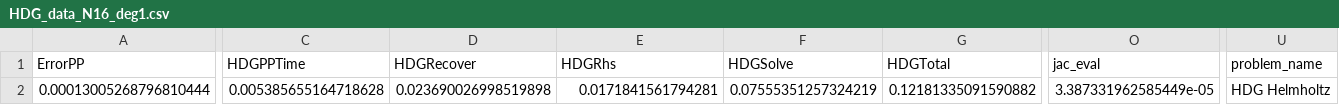
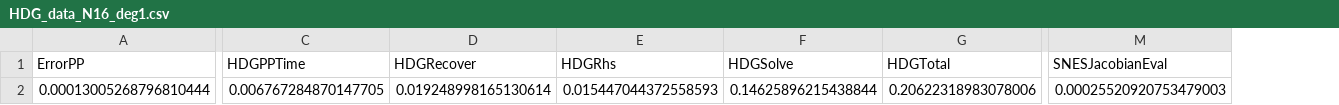
Before and after one commit to thomasgibson/tabula-rasa, a CSV file: results/HDG_CG_comp/HDG_data_N16_deg1.csv, drawn as a sheet; only a part is shown, gaps mark what is left out; removed rows and columns are numbered as before the commit, all else as after; the diff covers the shown part only; the diff names each change by its address in the sheet, - before the commit and + after, or states it on an @@ line.

```diff
--- a/results/HDG_CG_comp/HDG_data_N16_deg1.csv
+++ b/results/HDG_CG_comp/HDG_data_N16_deg1.csv
+column M (SNESJacobianEval), row 2: 0.00025520920753479003
-column O (jac_eval), row 2: 3.387331962585449e-05
-column U (problem_name), row 2: HDG Helmholtz
-C2 (HDGPPTime): 0.005385655164718628
+C2 (HDGPPTime): 0.006767284870147705
-D2 (HDGRecover): 0.023690026998519898
+D2 (HDGRecover): 0.019248998165130614
-E2 (HDGRhs): 0.0171841561794281
+E2 (HDGRhs): 0.015447044372558593
-F2 (HDGSolve): 0.07555351257324219
+F2 (HDGSolve): 0.14625896215438844
-G2 (HDGTotal): 0.12181335091590882
+G2 (HDGTotal): 0.20622318983078006
```
Also changed, not shown: 5 edited cells elsewhere in this file, results/HDG_CG_comp/CG_data_N64_deg2.csv, results/HDG_CG_comp/HDG_data_N32_deg1.csv, 32 other files.
